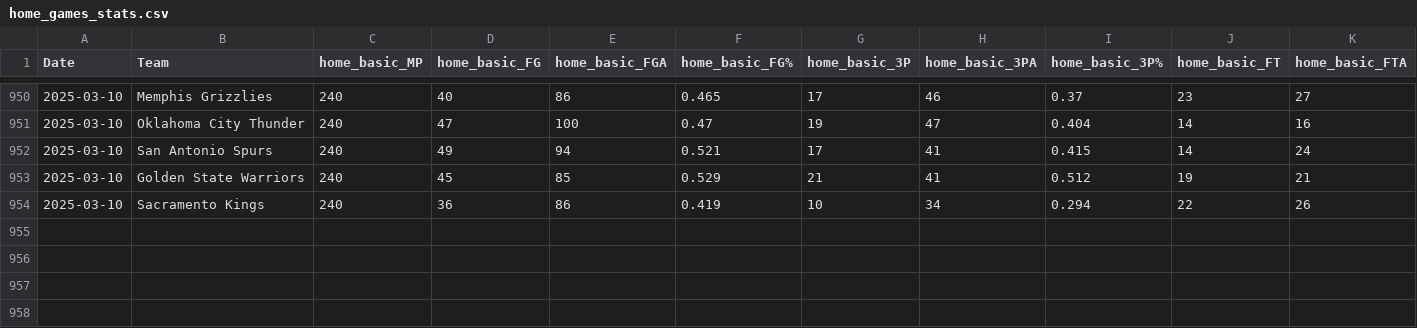
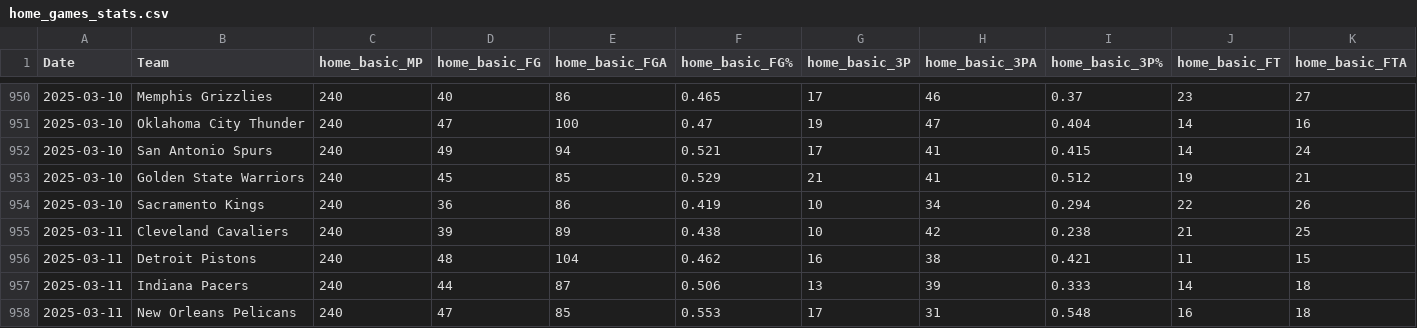
Before and after one commit to wmjs/nba-predictor, a CSV file: nba_data/home_games_stats.csv, drawn as a sheet; only a part is shown, gaps mark what is left out; rows hold the shown columns only; the diff names each change by its address in the sheet, - before the commit and + after, or states it on an @@ line.

```diff
--- a/nba_data/home_games_stats.csv
+++ b/nba_data/home_games_stats.csv
+row 955: 2025-03-11 | Cleveland Cavaliers | 240 | 39 | 89 | 0.438 | 10 | 42 | 0.238 | 21 | 25
+row 956: 2025-03-11 | Detroit Pistons | 240 | 48 | 104 | 0.462 | 16 | 38 | 0.421 | 11 | 15
+row 957: 2025-03-11 | Indiana Pacers | 240 | 44 | 87 | 0.506 | 13 | 39 | 0.333 | 14 | 18
+row 958: 2025-03-11 | New Orleans Pelicans | 240 | 47 | 85 | 0.553 | 17 | 31 | 0.548 | 16 | 18
```
Also changed, not shown: nba_data/all_team_stats.csv, nba_data/away_games_stats.csv, 6 other files.
